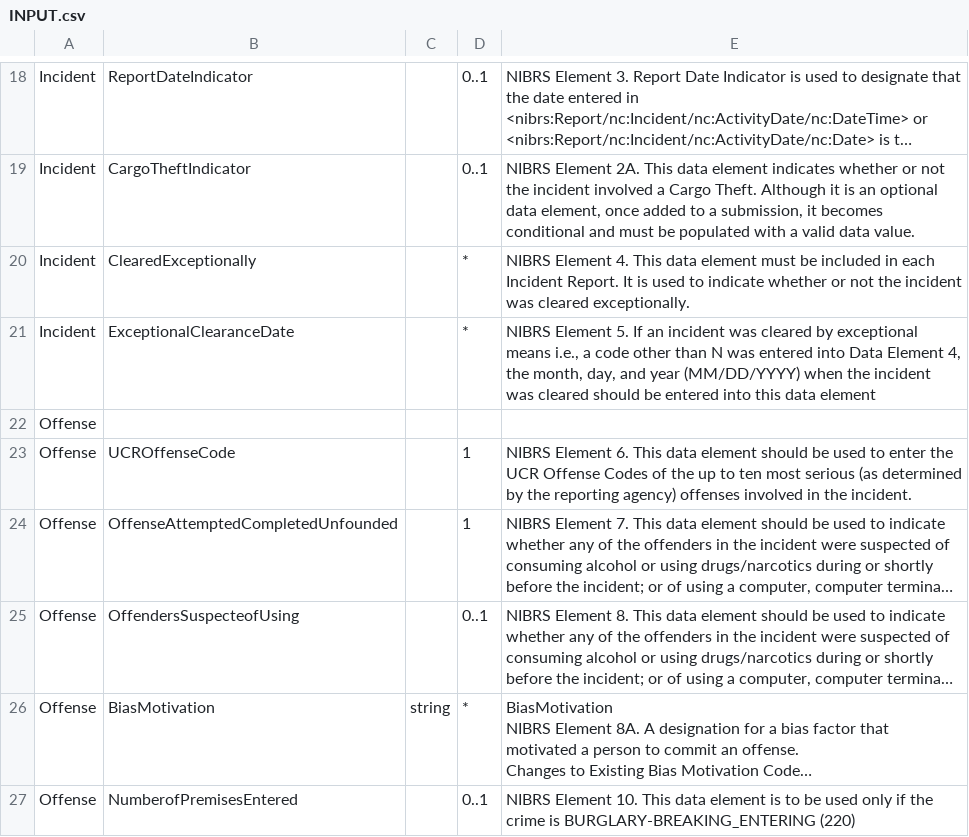
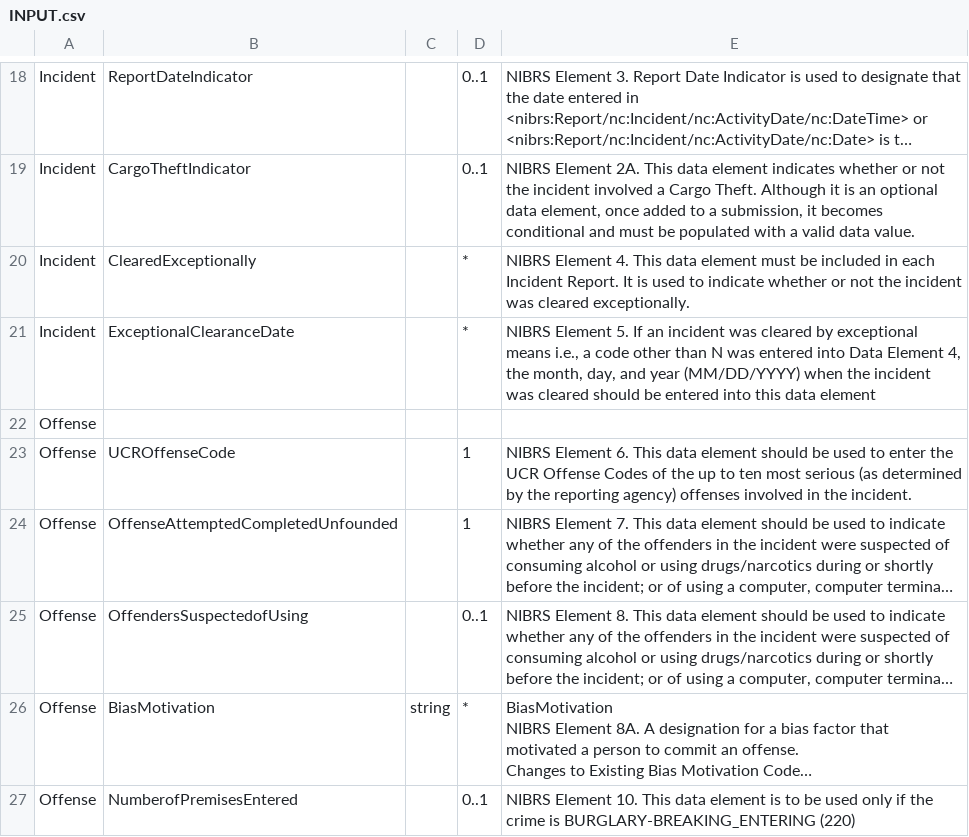
Before and after one commit to niemopen/ontology-mapper, a CSV file: runner/sources/demo/NIBRS Hate Crime updates_agency_package/INPUT.csv, drawn as a sheet; only a part is shown, gaps mark what is left out; long unchanged cells end in …; the diff names each change by its address in the sheet, - before the commit and + after, or states it on an @@ line.

```diff
--- a/runner/sources/demo/NIBRS Hate Crime updates_agency_package/INPUT.csv
+++ b/runner/sources/demo/NIBRS Hate Crime updates_agency_package/INPUT.csv
-B25: OffendersSuspecteofUsing
+B25: OffendersSuspectedofUsing
```
